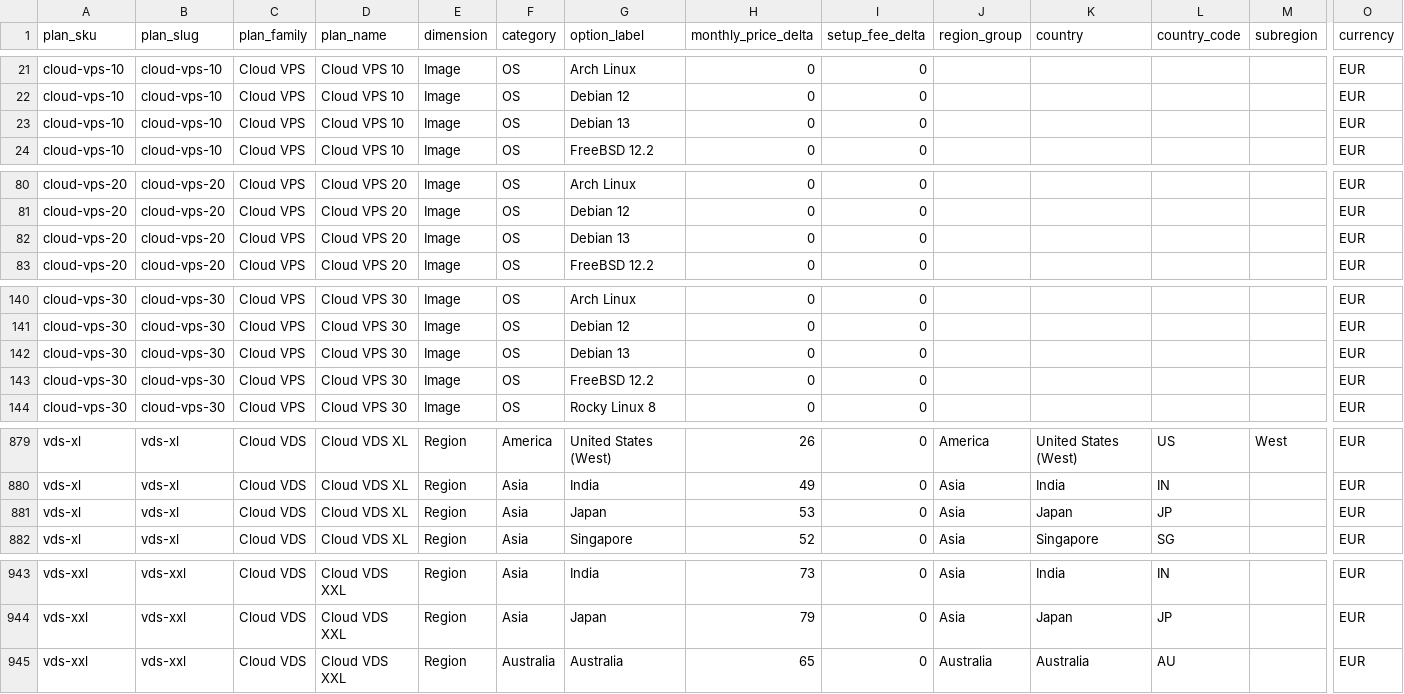
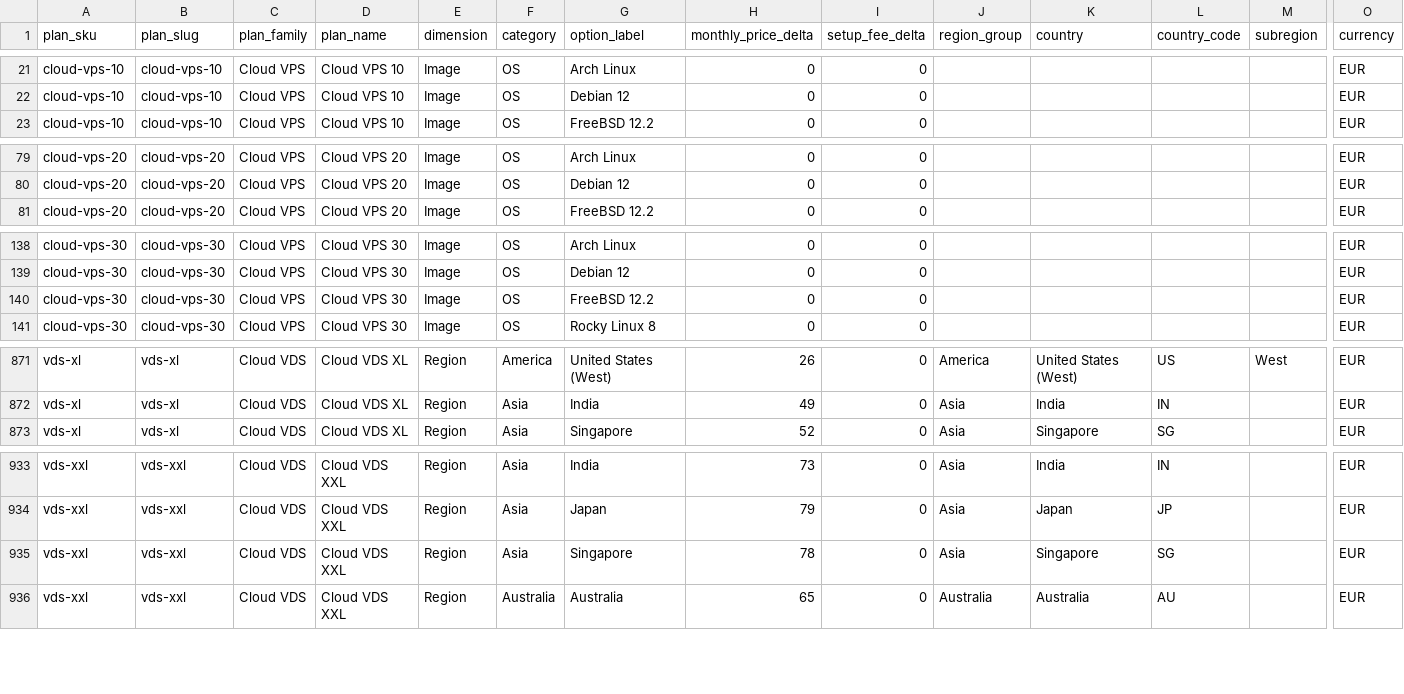
Before and after one commit to securiace-dev/contabo-pricing-scraper, a CSV file: data/output/contabo_option_catalog.csv, drawn as a sheet; only a part is shown, gaps mark what is left out; removed rows and columns are numbered as before the commit, all else as after; rows hold the shown columns only; the diff covers the shown part only; the diff names each change by its address in the sheet, - before the commit and + after, or states it on an @@ line.

```diff
--- a/data/output/contabo_option_catalog.csv
+++ b/data/output/contabo_option_catalog.csv
-row 23: cloud-vps-10 | cloud-vps-10 | Cloud VPS | Cloud VPS 10 | Image | OS | Debian 13 | 0 | 0 |  |  |  |  | EUR
-row 82: cloud-vps-20 | cloud-vps-20 | Cloud VPS | Cloud VPS 20 | Image | OS | Debian 13 | 0 | 0 |  |  |  |  | EUR
-row 142: cloud-vps-30 | cloud-vps-30 | Cloud VPS | Cloud VPS 30 | Image | OS | Debian 13 | 0 | 0 |  |  |  |  | EUR
-row 881: vds-xl | vds-xl | Cloud VDS | Cloud VDS XL | Region | Asia | Japan | 53 | 0 | Asia | Japan | JP |  | EUR
+row 935: vds-xxl | vds-xxl | Cloud VDS | Cloud VDS XXL | Region | Asia | Singapore | 78 | 0 | Asia | Singapore | SG |  | EUR
```
Also changed, not shown: 6 removed rows elsewhere in this file, data/output/contabo_base_plans.csv, 9 other files.
